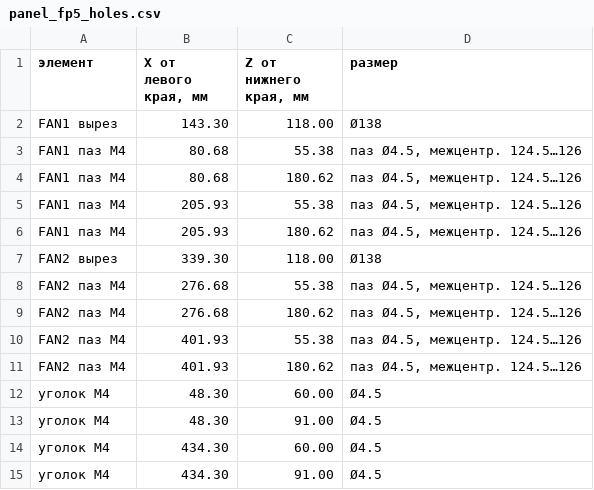
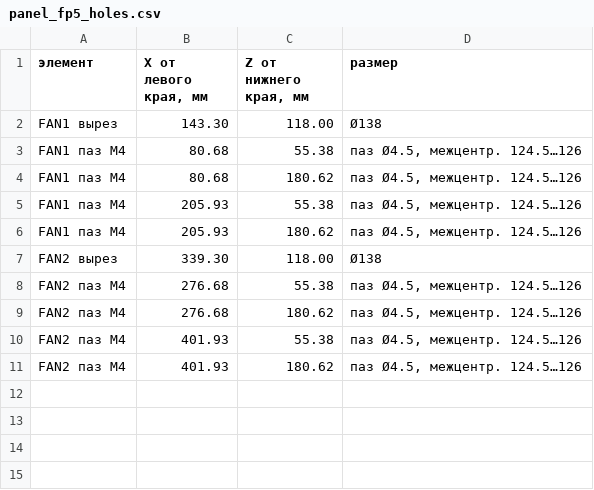
Before and after one commit to vtimuchen-lab/dual-spark-4u, a CSV file: docs/drawings/panel_fp5_holes.csv, drawn as a sheet.

```diff
--- a/docs/drawings/panel_fp5_holes.csv
+++ b/docs/drawings/panel_fp5_holes.csv
@@ -11,5 +11 @@ FAN2 паз M4,401.93,55.38,"паз Ø4.5, межцентр. 124.5…126"
 FAN2 паз M4,401.93,180.62,"паз Ø4.5, межцентр. 124.5…126"
-уголок M4,48.30,60.00,Ø4.5
-уголок M4,48.30,91.00,Ø4.5
-уголок M4,434.30,60.00,Ø4.5
-уголок M4,434.30,91.00,Ø4.5
```
Also changed, not shown: docs/drawings/base_plate_holes.csv, 30 other files.
